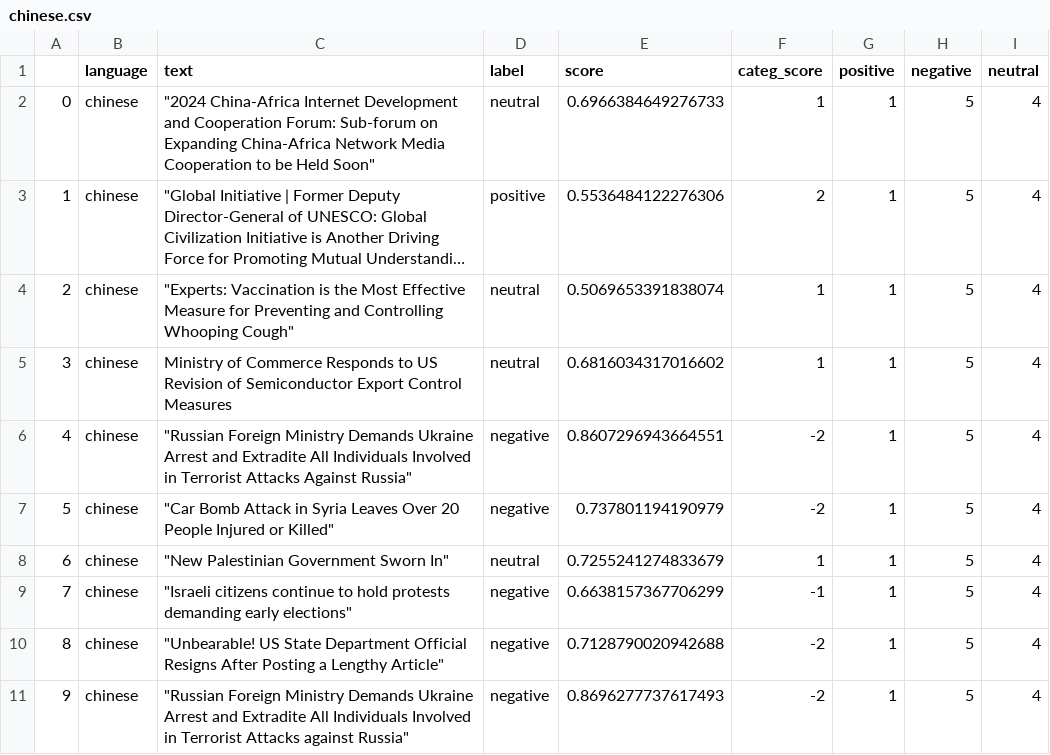
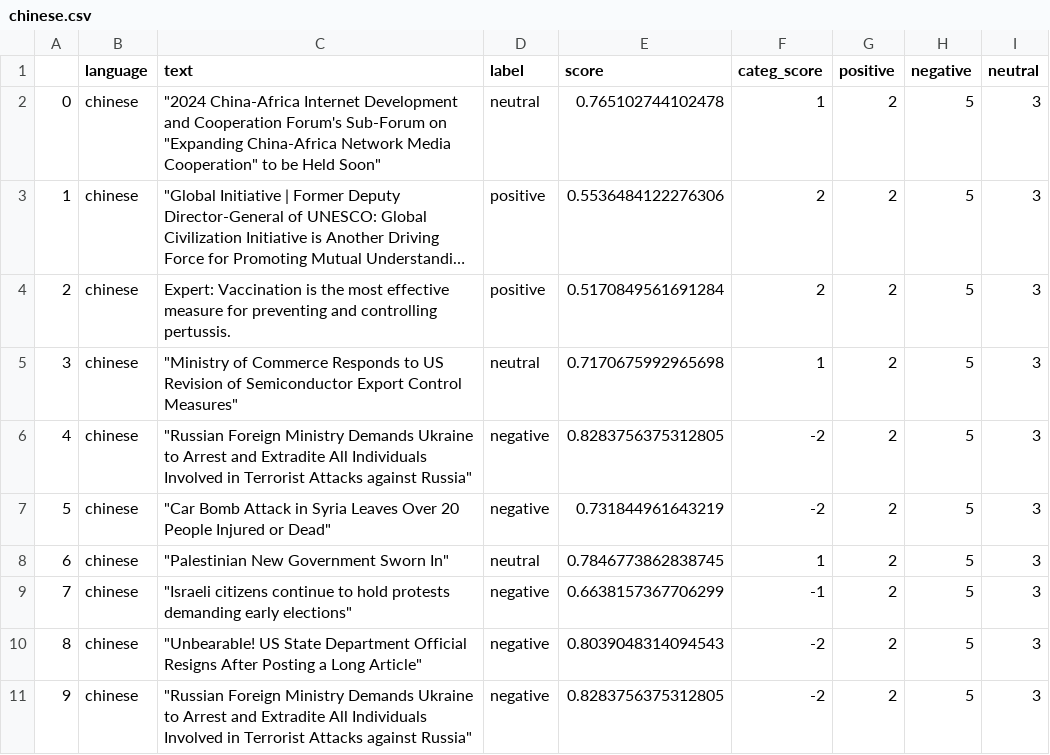
Before and after one commit to mfhan/translatenews, a CSV file: chinese.csv, drawn as a sheet; long unchanged cells end in …; the diff names each change by its address in the sheet, - before the commit and + after, or states it on an @@ line.

```diff
--- a/chinese.csv
+++ b/chinese.csv
-C2 (text): …and Cooperation Forum: Sub-forum on Expanding China-Africa Network Media Cooperation to be…
+C2 (text): …and Cooperation Forum's Sub-Forum on "Expanding China-Africa Network Media Cooperation" to be…
-E2 (score): 0.6966384649276733
+E2 (score): 0.765102744102478
-G2:G11 (positive): 1
+G2:G11 (positive): 2
-I2:I11 (neutral): 4
+I2:I11 (neutral): 3
-C4 (text): "Experts: Vaccination is the Most Effective Measure for Preventing and Controlling Whooping Cough"
+C4 (text): Expert: Vaccination is the most effective measure for preventing and controlling pertussis.
-D4 (label): neutral
+D4 (label): positive
-E4 (score): 0.5069653391838074
+E4 (score): 0.5170849561691284
-F4 (categ_score): 1
+F4 (categ_score): 2
-C5 (text): Ministry of Commerce Responds to US Revision of Semiconductor Export Control Measures
+C5 (text): "Ministry of Commerce Responds to US Revision of Semiconductor Export Control Measures"
-E5 (score): 0.6816034317016602
+E5 (score): 0.7170675992965698
-C6 (text): …Demands Ukraine Arrest and Extradite All Individuals Involved in Terrorist Attacks Against Russia"
+C6 (text): …Demands Ukraine to Arrest and Extradite All Individuals Involved in Terrorist Attacks against Russia"
-E6 (score): 0.8607296943664551
+E6 (score): 0.8283756375312805
-C7 (text): …Injured or Killed"
+C7 (text): …Injured or Dead"
-E7 (score): 0.737801194190979
+E7 (score): 0.731844961643219
-C8 (text): "New Palestinian Government Sworn In"
+C8 (text): "Palestinian New Government Sworn In"
-E8 (score): 0.7255241274833679
+E8 (score): 0.7846773862838745
-C10 (text): …Posting a Lengthy Article"
+C10 (text): …Posting a Long Article"
-E10 (score): 0.7128790020942688
+E10 (score): 0.8039048314094543
-C11 (text): …Demands Ukraine Arrest and…
+C11 (text): …Demands Ukraine to Arrest and…
-E11 (score): 0.8696277737617493
+E11 (score): 0.8283756375312805
```
